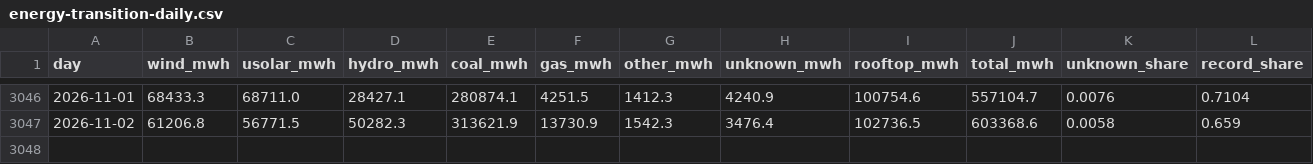
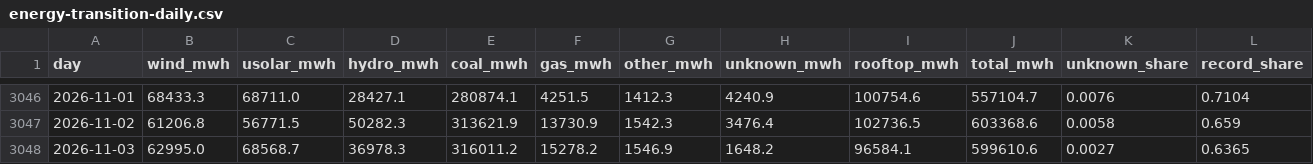
Before and after one commit to btamadio/website, a CSV file: src/data/energy-transition-daily.csv, drawn as a sheet; only a part is shown, gaps mark what is left out; rows hold the shown columns only; the diff names each change by its address in the sheet, - before the commit and + after, or states it on an @@ line.

```diff
--- a/src/data/energy-transition-daily.csv
+++ b/src/data/energy-transition-daily.csv
+row 3048: 2026-11-03 | 62995.0 | 68568.7 | 36978.3 | 316011.2 | 15278.2 | 1546.9 | 1648.2 | 96584.1 | 599610.6 | 0.0027 | 0.6365
```
